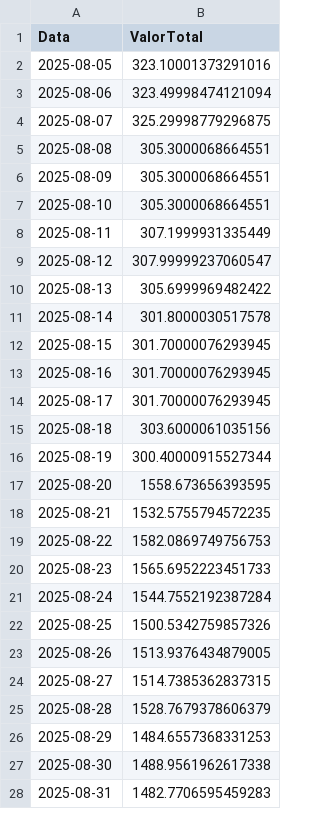
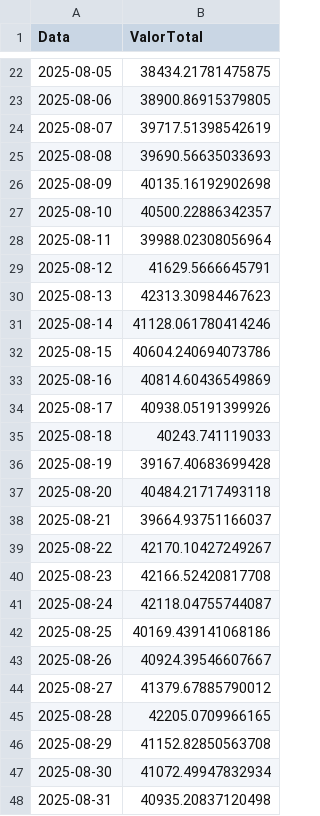
Before and after one commit to LuquinhasPS/Meu-KINVO, a CSV file: data/historico_portfolio.csv, drawn as a sheet; only a part is shown, gaps mark what is left out; the diff covers the shown part only.

```diff
--- a/data/historico_portfolio.csv
+++ b/data/historico_portfolio.csv
@@ -2,27 +22,27 @@ Data,ValorTotal
-2025-08-05,323.10001373291016
-2025-08-06,323.49998474121094
-2025-08-07,325.29998779296875
-2025-08-08,305.3000068664551
-2025-08-09,305.3000068664551
-2025-08-10,305.3000068664551
-2025-08-11,307.1999931335449
-2025-08-12,307.99999237060547
-2025-08-13,305.6999969482422
-2025-08-14,301.8000030517578
-2025-08-15,301.70000076293945
-2025-08-16,301.70000076293945
-2025-08-17,301.70000076293945
-2025-08-18,303.6000061035156
-2025-08-19,300.40000915527344
-2025-08-20,1558.673656393595
-2025-08-21,1532.5755794572235
-2025-08-22,1582.0869749756753
-2025-08-23,1565.6952223451733
-2025-08-24,1544.7552192387284
-2025-08-25,1500.5342759857326
-2025-08-26,1513.9376434879005
-2025-08-27,1514.7385362837315
-2025-08-28,1528.7679378606379
-2025-08-29,1484.6557368331253
-2025-08-30,1488.9561962617338
-2025-08-31,1482.7706595459283
+2025-08-05,38434.21781475875
+2025-08-06,38900.86915379805
+2025-08-07,39717.51398542619
+2025-08-08,39690.56635033693
+2025-08-09,40135.16192902698
+2025-08-10,40500.22886342357
+2025-08-11,39988.02308056964
+2025-08-12,41629.5666645791
+2025-08-13,42313.30984467623
+2025-08-14,41128.061780414246
+2025-08-15,40604.240694073786
+2025-08-16,40814.60436549869
+2025-08-17,40938.05191399926
+2025-08-18,40243.741119033
+2025-08-19,39167.40683699428
+2025-08-20,40484.21717493118
+2025-08-21,39664.93751166037
+2025-08-22,42170.10427249267
+2025-08-23,42166.52420817708
+2025-08-24,42118.04755744087
+2025-08-25,40169.439141068186
+2025-08-26,40924.39546607667
+2025-08-27,41379.67885790012
+2025-08-28,42205.0709966165
+2025-08-29,41152.82850563708
+2025-08-30,41072.49947832934
+2025-08-31,40935.20837120498
```
Also changed, not shown: 21 added rows and 43 edited cells elsewhere in this file, 2 other files.
